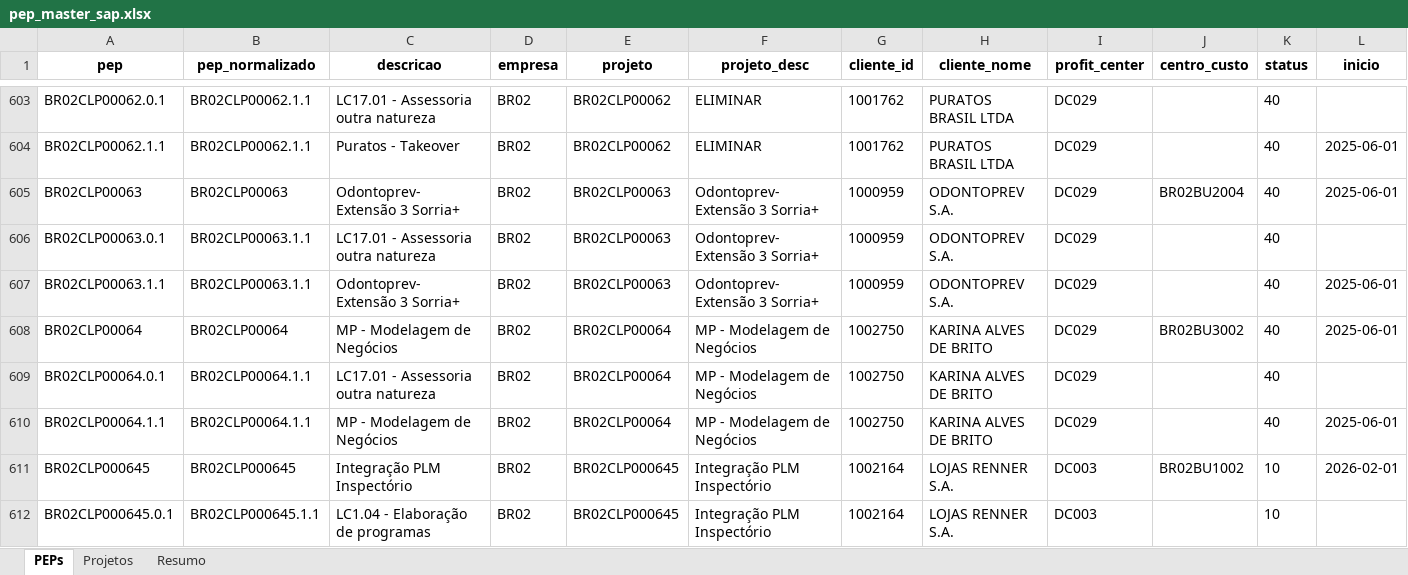
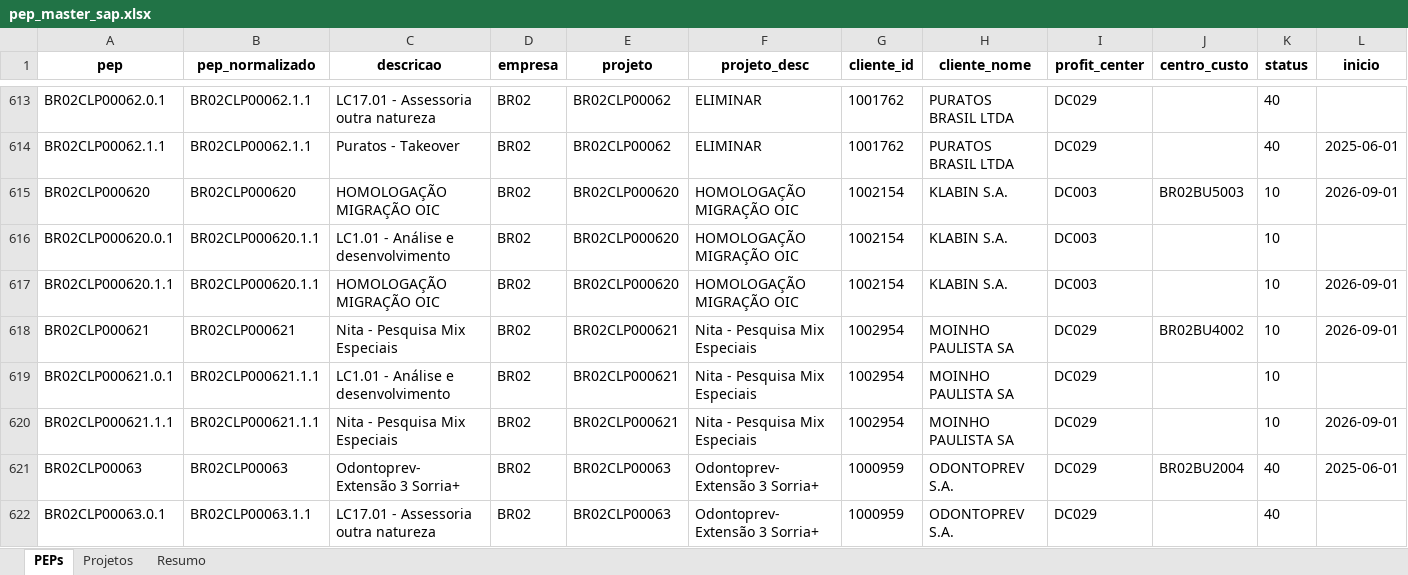
Before and after one commit to amandapaula-oss/worker-dashboard, an Excel workbook: backend/pep_master_sap.xlsx, sheet PEPs, drawn as a sheet; only a part is shown, gaps mark what is left out; the shorter side is filled out with more unchanged rows; values as stored, in another font and other column widths than the file's, no borders; rows hold the shown columns only; the diff covers the shown part only; the diff names each change by its address in the sheet, - before the commit and + after, or states it on an @@ line.

```diff
--- a/backend/pep_master_sap.xlsx (sheet PEPs)
+++ b/backend/pep_master_sap.xlsx (sheet PEPs)
+row 615: BR02CLP000620 | BR02CLP000620 | HOMOLOGAÇÃO MIGRAÇÃO OIC | BR02 | BR02CLP000620 | HOMOLOGAÇÃO MIGRAÇÃO OIC | 1002154 | KLABIN S.A. | DC003 | BR02BU5003 | 10 | 2026-09-01
+row 616: BR02CLP000620.0.1 | BR02CLP000620.1.1 | LC1.01 - Análise e desenvolvimento | BR02 | BR02CLP000620 | HOMOLOGAÇÃO MIGRAÇÃO OIC | 1002154 | KLABIN S.A. | DC003 |  | 10
+row 617: BR02CLP000620.1.1 | BR02CLP000620.1.1 | HOMOLOGAÇÃO MIGRAÇÃO OIC | BR02 | BR02CLP000620 | HOMOLOGAÇÃO MIGRAÇÃO OIC | 1002154 | KLABIN S.A. | DC003 |  | 10 | 2026-09-01
+row 618: BR02CLP000621 | BR02CLP000621 | Nita - Pesquisa Mix Especiais | BR02 | BR02CLP000621 | Nita - Pesquisa Mix Especiais | 1002954 | MOINHO PAULISTA SA | DC029 | BR02BU4002 | 10 | 2026-09-01
+row 619: BR02CLP000621.0.1 | BR02CLP000621.1.1 | LC1.01 - Análise e desenvolvimento | BR02 | BR02CLP000621 | Nita - Pesquisa Mix Especiais | 1002954 | MOINHO PAULISTA SA | DC029 |  | 10
+row 620: BR02CLP000621.1.1 | BR02CLP000621.1.1 | Nita - Pesquisa Mix Especiais | BR02 | BR02CLP000621 | Nita - Pesquisa Mix Especiais | 1002954 | MOINHO PAULISTA SA | DC029 |  | 10 | 2026-09-01
```
Also changed, not shown: 77 added rows, 2 removed rows and 499 edited cells elsewhere in this sheet, sheet Projetos, sheet Resumo, 12 other files.
